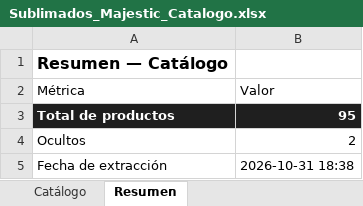
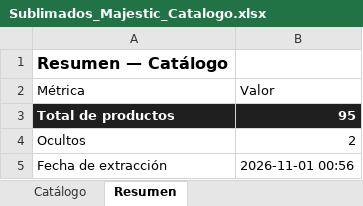
Before and after one commit to almacenvariedadesla88/almacenvariedadesla88, an Excel workbook: Sublimados_Majestic_Catalogo.xlsx, sheet Resumen, drawn as a sheet; values as stored, in another font and other column widths than the file's, no borders; the diff names each change by its address in the sheet, - before the commit and + after, or states it on an @@ line.

Commit message:
sync: actualiza catalogo de pijamas y Excel del proveedor [skip ci]

```diff
--- a/Sublimados_Majestic_Catalogo.xlsx (sheet Resumen)
+++ b/Sublimados_Majestic_Catalogo.xlsx (sheet Resumen)
-B5 (Valor): 2026-10-31 18:38
+B5 (Valor): 2026-11-01 00:56
```
Also changed, not shown: 1 other file.
